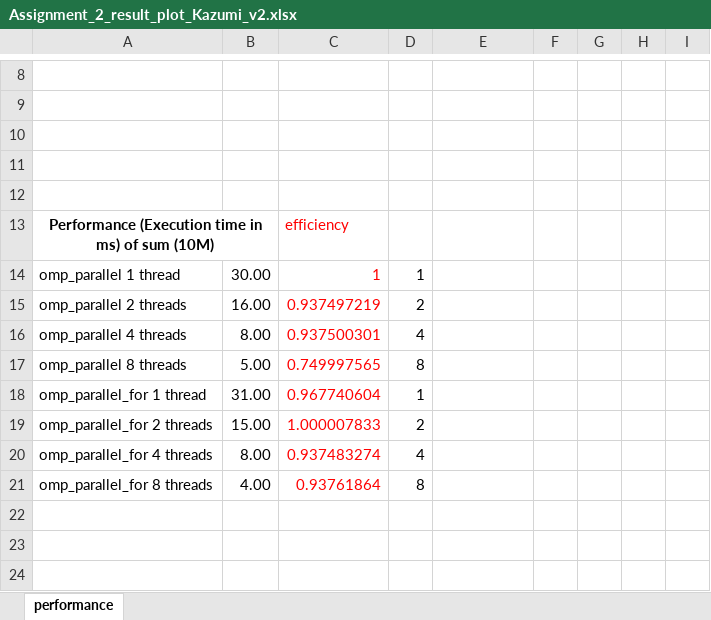
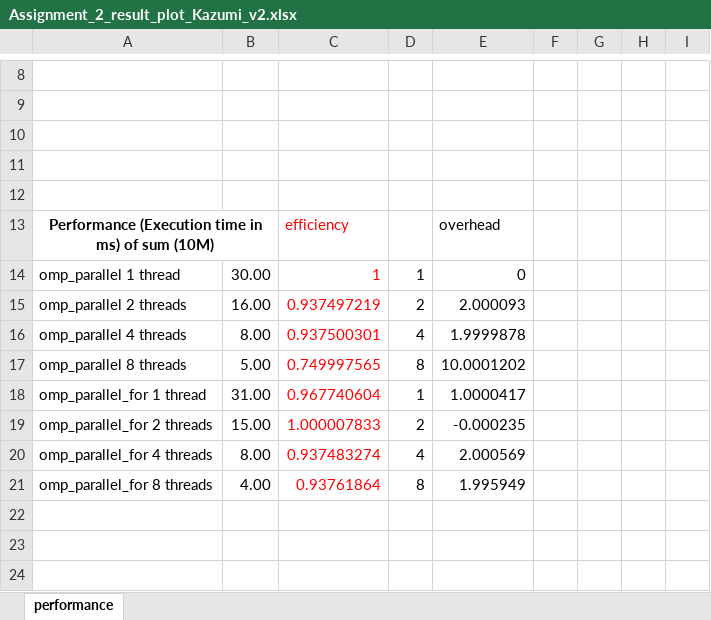
Before and after one commit to kmalhan/cse_436, an Excel workbook: Assignment2/Report/Assignment_2_result_plot_Kazumi_v2.xlsx, sheet performance, drawn as a sheet; only a part is shown, gaps mark what is left out; values as stored, in another font and other column widths than the file's, no borders; charts and pictures not drawn; the diff covers the shown part only; the diff names each change by its address in the sheet, - before the commit and + after, or states it on an @@ line.

```diff
--- a/Assignment2/Report/Assignment_2_result_plot_Kazumi_v2.xlsx (sheet performance)
+++ b/Assignment2/Report/Assignment_2_result_plot_Kazumi_v2.xlsx (sheet performance)
-E13: (empty)
+E13: overhead
-E14: (empty)
+E14: 0
-E15: (empty)
+E15: 2.000093
-E16: (empty)
+E16: 1.9999878
-E17: (empty)
+E17: 10.0001202
-E18: (empty)
+E18: 1.0000417
-E19: (empty)
+E19: -0.000235
-E20: (empty)
+E20: 2.000569
-E21: (empty)
+E21: 1.995949
```
Also changed, not shown: 24 edited cells elsewhere in this sheet, charts or pictures, 1 other file.
